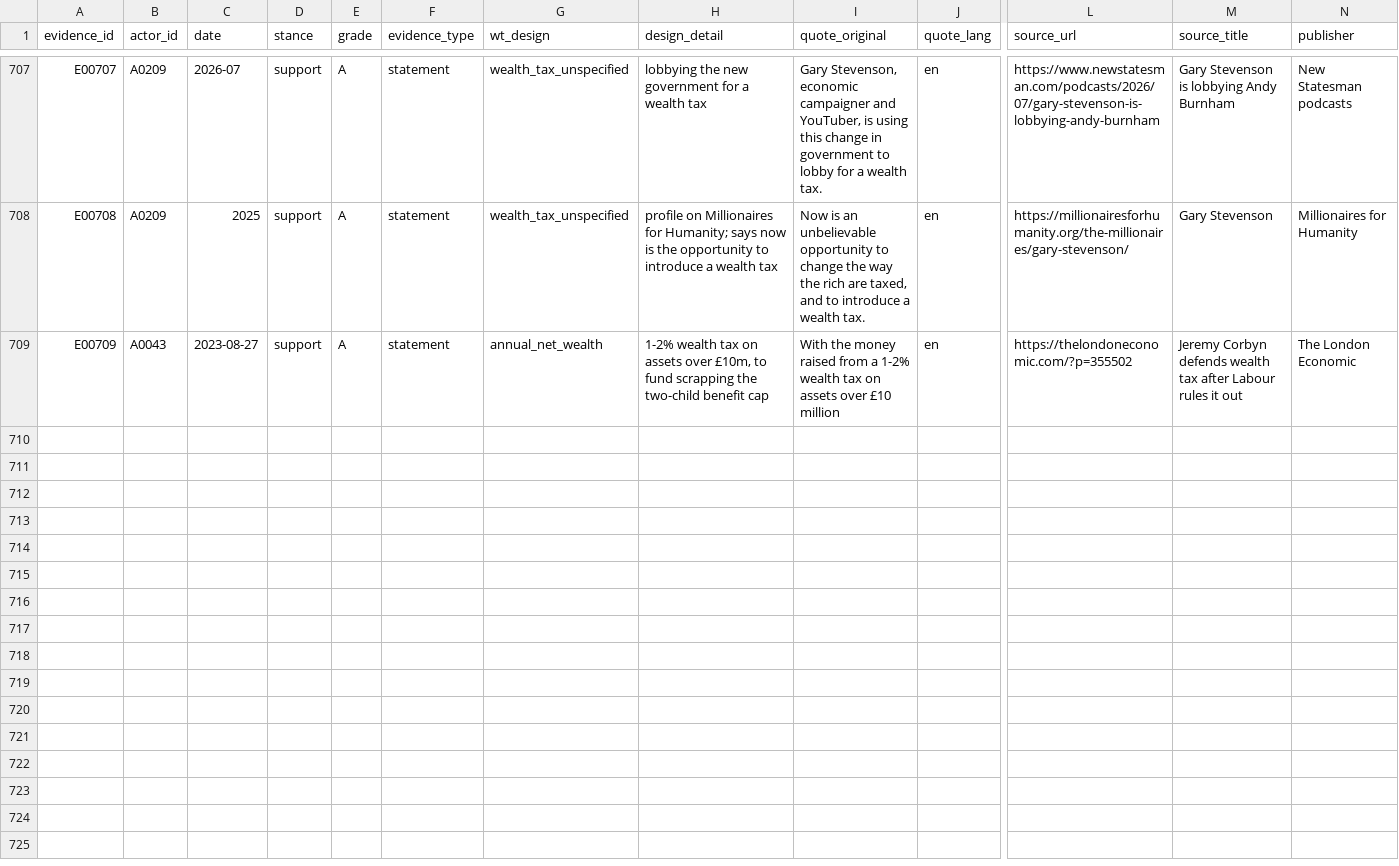
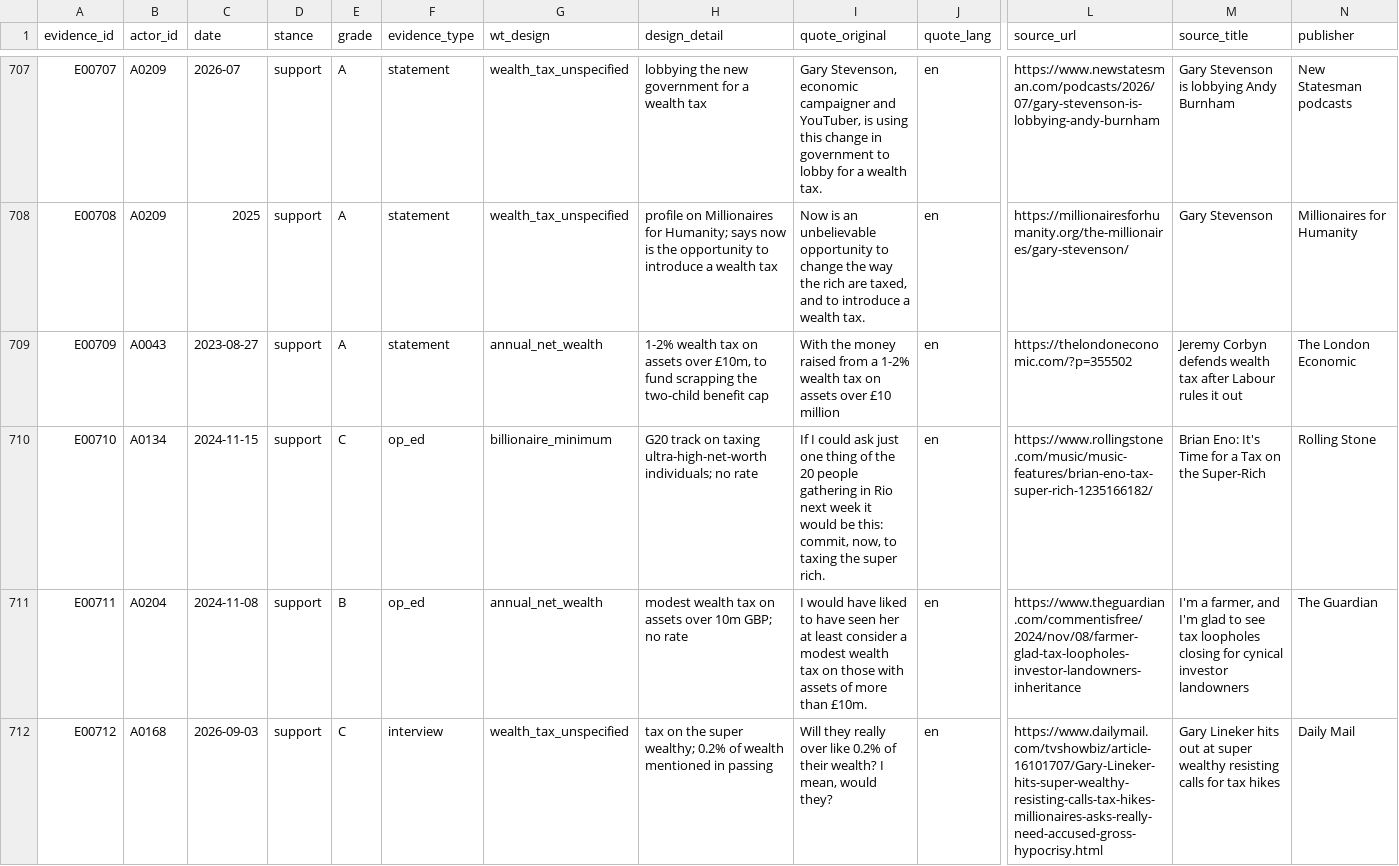
Before and after one commit to Egalitaristen/wealth-tax-database, a CSV file: data/gb/evidence.csv, drawn as a sheet; only a part is shown, gaps mark what is left out; rows hold the shown columns only; the diff covers the shown part only; the diff names each change by its address in the sheet, - before the commit and + after, or states it on an @@ line.

Commit message:
Refine GB (R022): links, places, statements and role updates for 10 supporters

```diff
--- a/data/gb/evidence.csv
+++ b/data/gb/evidence.csv
+row 710: E00710 | A0134 | 2024-11-15 | support | C | op_ed | billionaire_minimum | G20 track on taxing ultra-high-net-worth individuals; no rate | If I could ask just one thing of the 20 people gathering in Rio next week it would be this: commit, now, to taxing the super rich. | en | https://www.rollingstone.com/music/music-features/brian-eno-tax-super-rich-1235166182/ | Brian Eno: It's Time for a Tax on the Super-Rich | Rolling Stone
+row 711: E00711 | A0204 | 2024-11-08 | support | B | op_ed | annual_net_wealth | modest wealth tax on assets over 10m GBP; no rate | I would have liked to have seen her at least consider a modest wealth tax on those with assets of more than £10m. | en | https://www.theguardian.com/commentisfree/2024/nov/08/farmer-glad-tax-loopholes-investor-landowners-inheritance | I'm a farmer, and I'm glad to see tax loopholes closing for cynical investor landowners | The Guardian
+row 712: E00712 | A0168 | 2026-09-03 | support | C | interview | wealth_tax_unspecified | tax on the super wealthy; 0.2% of wealth mentioned in passing | Will they really over like 0.2% of their wealth? I mean, would they? | en | https://www.dailymail.com/tvshowbiz/article-16101707/Gary-Lineker-hits-super-wealthy-resisting-calls-tax-hikes-millionaires-asks-really-need-accused-gross-hypocrisy.html | Gary Lineker hits out at super wealthy resisting calls for tax hikes | Daily Mail
```
Also changed, not shown: 3 added rows elsewhere in this file, data/gb/actors.csv, data/gb/profiles.csv, 1 other file.
